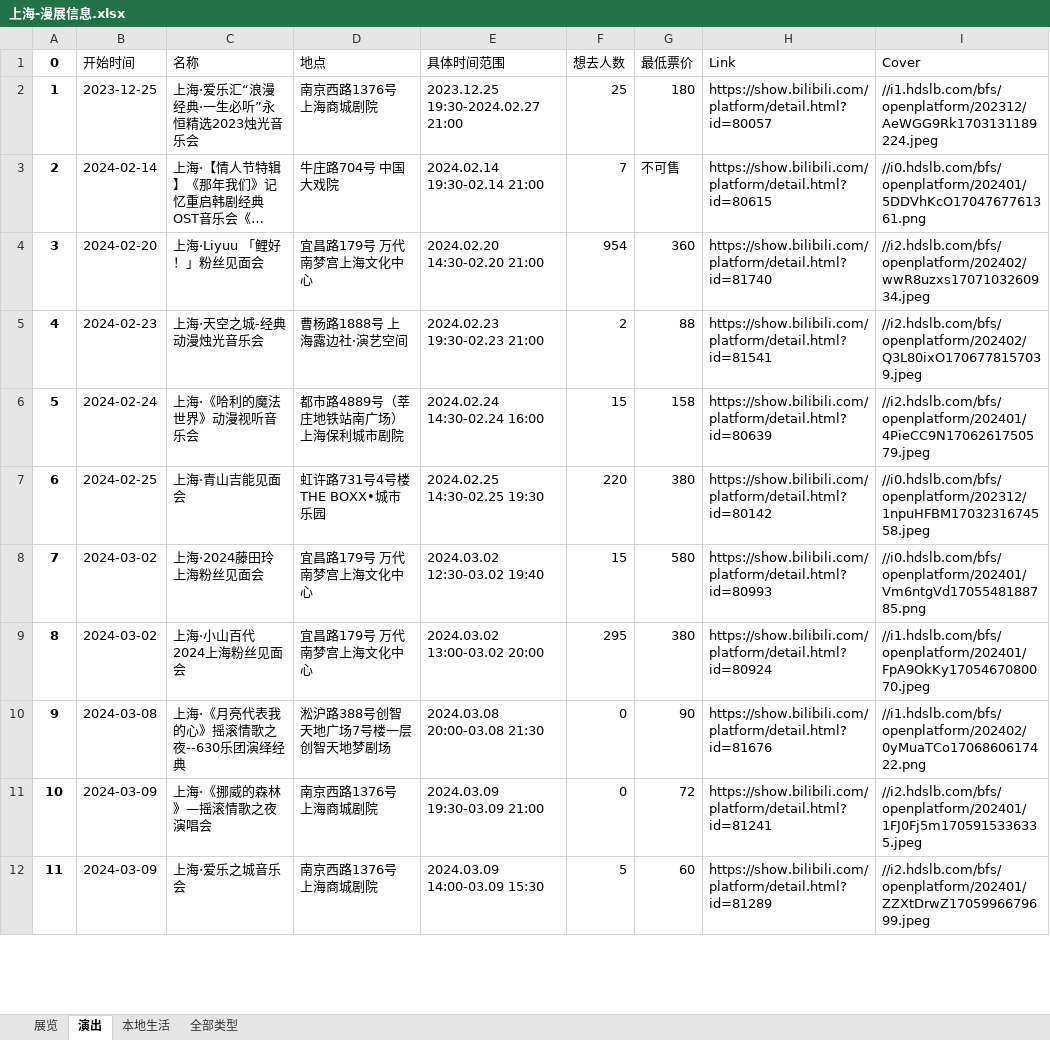
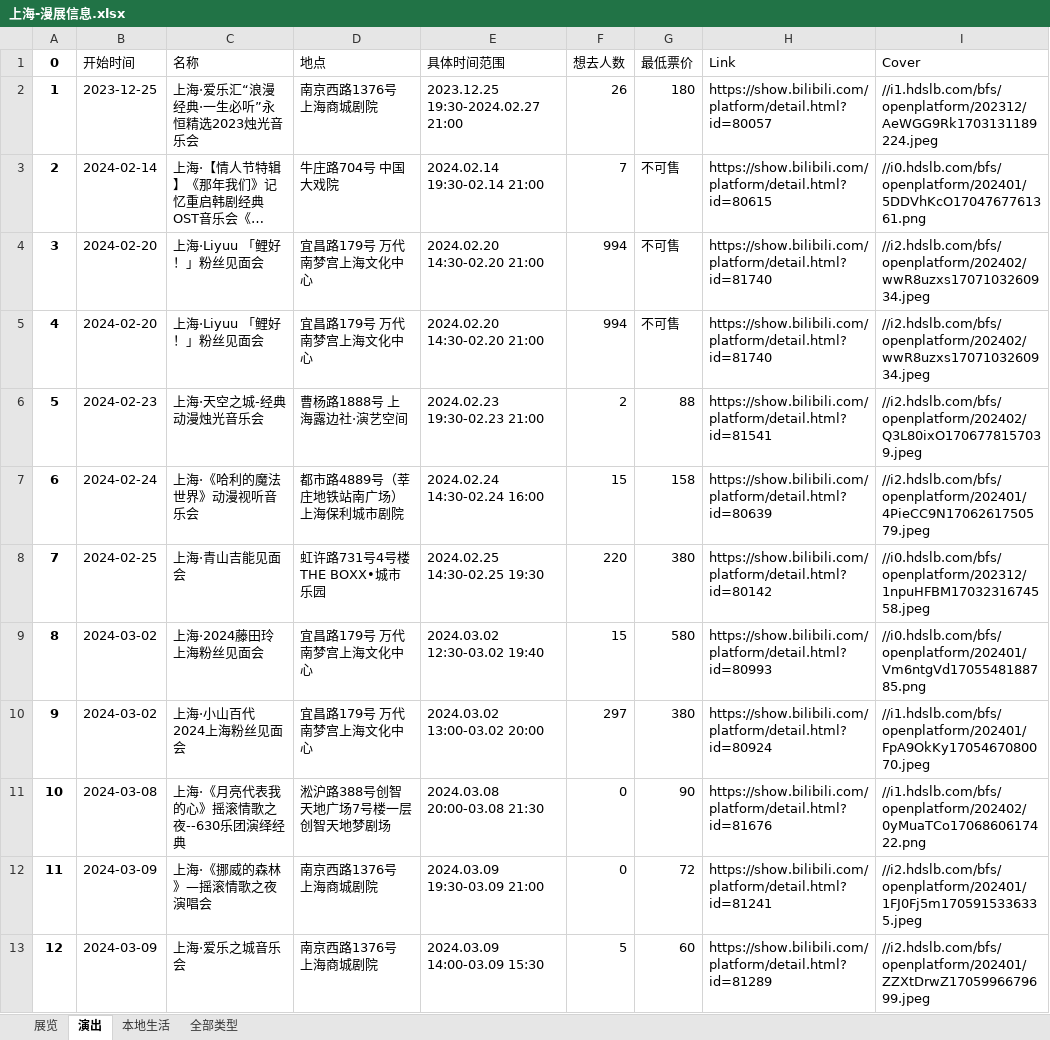
Before and after one commit to liuly0322/BilibiliAnimationExhibitionInformationCollection, an Excel workbook: 上海-漫展信息.xlsx, sheet 演出, drawn as a sheet; only a part is shown; long unchanged cells end in …; values as stored, in another font and other column widths than the file's, no borders; addresses are those after the commit; the diff covers the shown part only; the diff names each change by its address in the sheet, - before the commit and + after, or states it on an @@ line.

```diff
--- a/上海-漫展信息.xlsx (sheet 演出)
+++ b/上海-漫展信息.xlsx (sheet 演出)
-F2 (想去人数): 25
+F2 (想去人数): 26
-F4 (想去人数): 954
+F4 (想去人数): 994
-G4 (最低票价): 360
+G4 (最低票价): 不可售
+row 5: 4 | 2024-02-20 | 上海·Liyuu 「鲤好！」粉丝见面会 | 宜昌路179号 万代南梦宫上海文化中心 | 2024.02.20 14:30-02.20 21:00 | 994 | 不可售 | https://show.bilibili.com/platform/detail.html?id=81740 | //i2.hdslb.com/bfs/openplatform/202402/wwR8uzxs1707103260934.jpeg
@@ column A (0) renumbered from row 6 down @@
-F10 (想去人数): 295
+F10 (想去人数): 297
```
Also changed, not shown: 6 edited cells elsewhere in this sheet, sheet 全部类型, sheet 展览, sheet 本地生活, 北京-漫展信息.xlsx, 合肥-漫展信息.xlsx, 16 other files.
